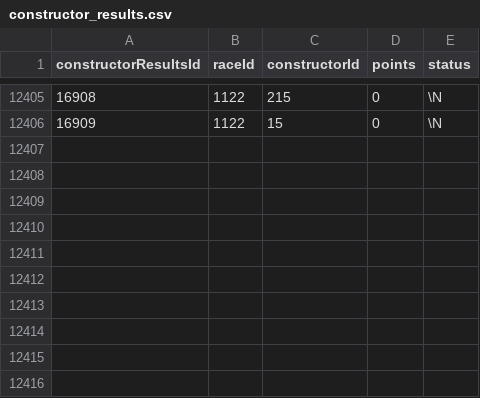
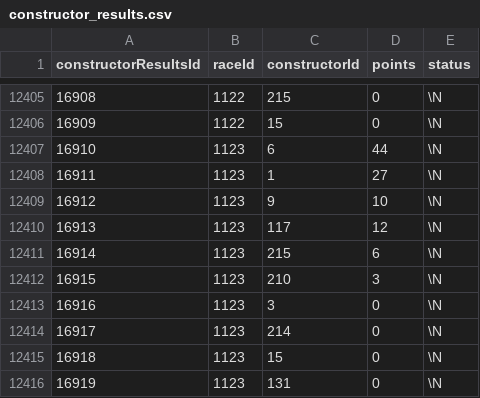
Before and after one commit to vkbansal/formula1-app, a CSV file: _data/constructor_results.csv, drawn as a sheet; only a part is shown, gaps mark what is left out.

```diff
--- a/_data/constructor_results.csv
+++ b/_data/constructor_results.csv
@@ -12406 +12406,11 @@ constructorResultsId,raceId,constructorId,points,status
 16909,1122,15,0,\N
+16910,1123,6,44,\N
+16911,1123,1,27,\N
+16912,1123,9,10,\N
+16913,1123,117,12,\N
+16914,1123,215,6,\N
+16915,1123,210,3,\N
+16916,1123,3,0,\N
+16917,1123,214,0,\N
+16918,1123,15,0,\N
+16919,1123,131,0,\N
```
Also changed, not shown: _data/constructor_standings.csv, _data/driver_standings.csv, 39 other files.
